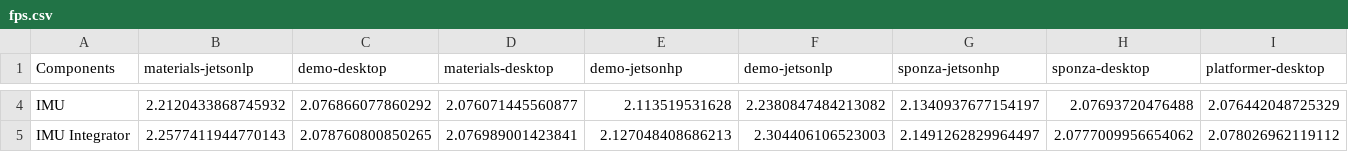
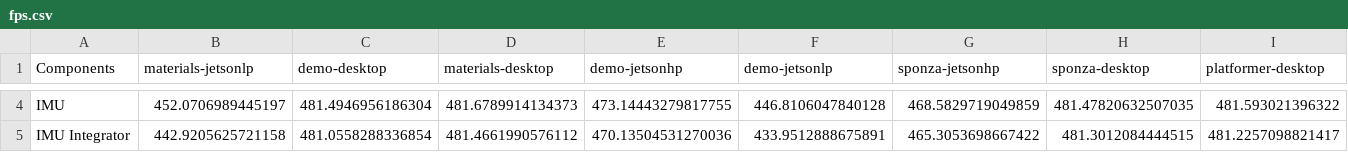
Before and after one commit to ILLIXR/results, a CSV file: output/fps.csv, drawn as a sheet; only a part is shown, gaps mark what is left out; the diff covers the shown part only; the diff names each change by its address in the sheet, - before the commit and + after, or states it on an @@ line.

```diff
--- a/output/fps.csv
+++ b/output/fps.csv
-B4 (materials-jetsonlp): 2.2120433868745932
+B4 (materials-jetsonlp): 452.0706989445197
-C4 (demo-desktop): 2.076866077860292
+C4 (demo-desktop): 481.4946956186304
-D4 (materials-desktop): 2.076071445560877
+D4 (materials-desktop): 481.6789914134373
-E4 (demo-jetsonhp): 2.113519531628
+E4 (demo-jetsonhp): 473.14443279817755
-F4 (demo-jetsonlp): 2.2380847484213082
+F4 (demo-jetsonlp): 446.8106047840128
-G4 (sponza-jetsonhp): 2.1340937677154197
+G4 (sponza-jetsonhp): 468.5829719049859
-H4 (sponza-desktop): 2.07693720476488
+H4 (sponza-desktop): 481.47820632507035
-I4 (platformer-desktop): 2.076442048725329
+I4 (platformer-desktop): 481.593021396322
-B5 (materials-jetsonlp): 2.2577411944770143
+B5 (materials-jetsonlp): 442.9205625721158
-C5 (demo-desktop): 2.078760800850265
+C5 (demo-desktop): 481.0558288336854
-D5 (materials-desktop): 2.076989001423841
+D5 (materials-desktop): 481.4661990576112
-E5 (demo-jetsonhp): 2.127048408686213
+E5 (demo-jetsonhp): 470.13504531270036
-F5 (demo-jetsonlp): 2.304406106523003
+F5 (demo-jetsonlp): 433.9512888675891
-G5 (sponza-jetsonhp): 2.1491262829964497
+G5 (sponza-jetsonhp): 465.3053698667422
-H5 (sponza-desktop): 2.0777009956654062
+H5 (sponza-desktop): 481.3012084444515
-I5 (platformer-desktop): 2.078026962119112
+I5 (platformer-desktop): 481.2257098821417
```
Also changed, not shown: 80 edited cells elsewhere in this file, output/cpu.csv, 4 other files.
